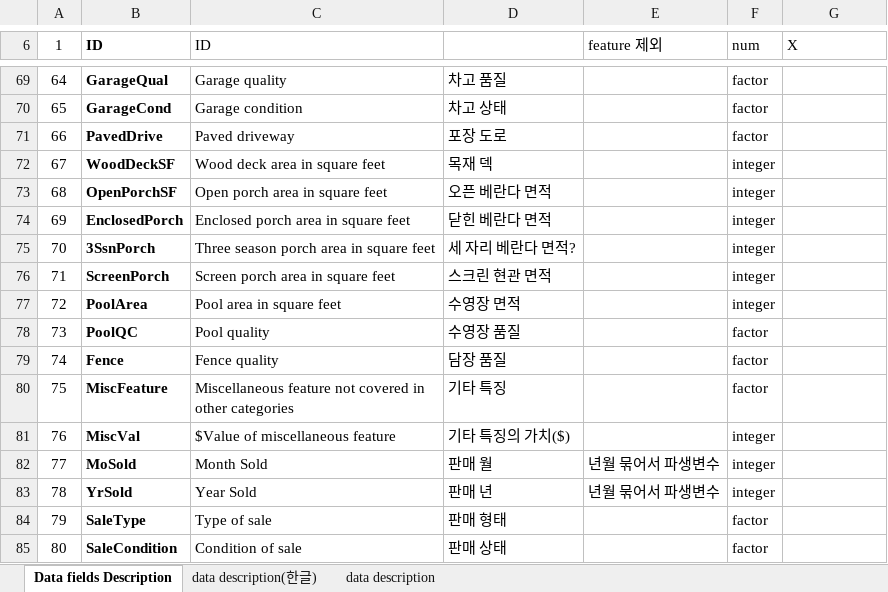
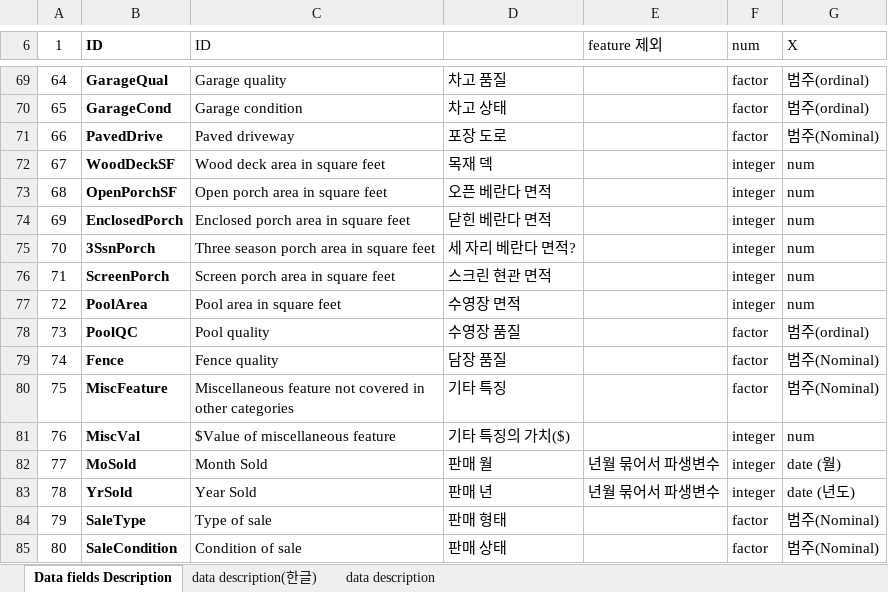
Before and after one commit to longnym/ml_lab, an Excel workbook: Heesuk/Kwak_Data fields Description.xlsx, sheet Data fields Description, drawn as a sheet; only a part is shown, gaps mark what is left out; values as stored, in another font and other column widths than the file's, no borders; the diff covers the shown part only; the diff names each change by its address in the sheet, - before the commit and + after, or states it on an @@ line.

```diff
--- a/Heesuk/Kwak_Data fields Description.xlsx (sheet Data fields Description)
+++ b/Heesuk/Kwak_Data fields Description.xlsx (sheet Data fields Description)
-G69:G70 (X): (empty)
+G69:G70 (X): 범주(ordinal)
-G71 (X): (empty)
+G71 (X): 범주(Nominal)
-G72:G77 (X): (empty)
+G72:G77 (X): num
-G78 (X): (empty)
+G78 (X): 범주(ordinal)
-G79:G80 (X): (empty)
+G79:G80 (X): 범주(Nominal)
-G81 (X): (empty)
+G81 (X): num
-G82 (X): (empty)
+G82 (X): date (월)
-G83 (X): (empty)
+G83 (X): date (년도)
-G84:G85 (X): (empty)
+G84:G85 (X): 범주(Nominal)
```
Also changed, not shown: 54 edited cells elsewhere in this sheet.
